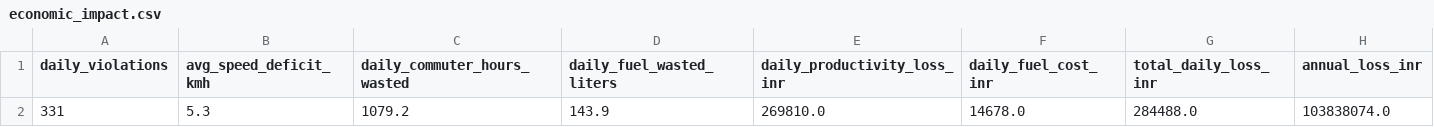
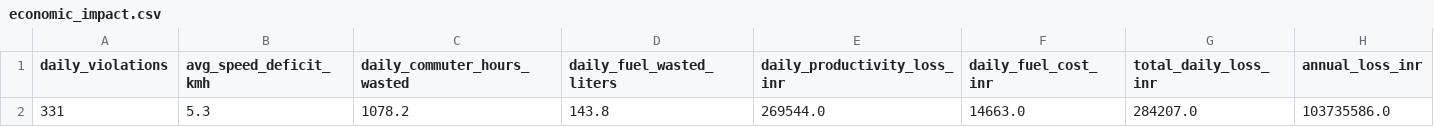
Before and after one commit to aaryan359/flipkart-gridlock, a CSV file: outputs/economic_impact.csv, drawn as a sheet.

```diff
--- a/outputs/economic_impact.csv
+++ b/outputs/economic_impact.csv
@@ -1,2 +1,2 @@
 daily_violations,avg_speed_deficit_kmh,daily_commuter_hours_wasted,daily_fuel_wasted_liters,daily_productivity_loss_inr,daily_fuel_cost_inr,total_daily_loss_inr,annual_loss_inr
-331,5.3,1079.2,143.9,269810.0,14678.0,284488.0,103838074.0
+331,5.3,1078.2,143.8,269544.0,14663.0,284207.0,103735586.0
```
Also changed, not shown: outputs/h3_analysis.csv, outputs/predictions.csv, 7 other files.
